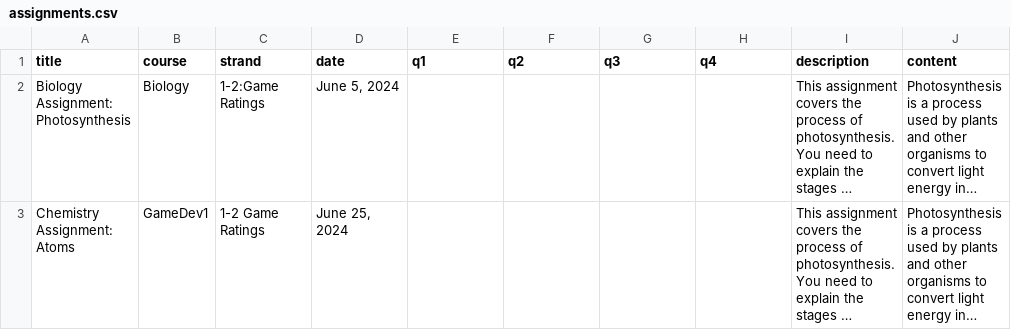
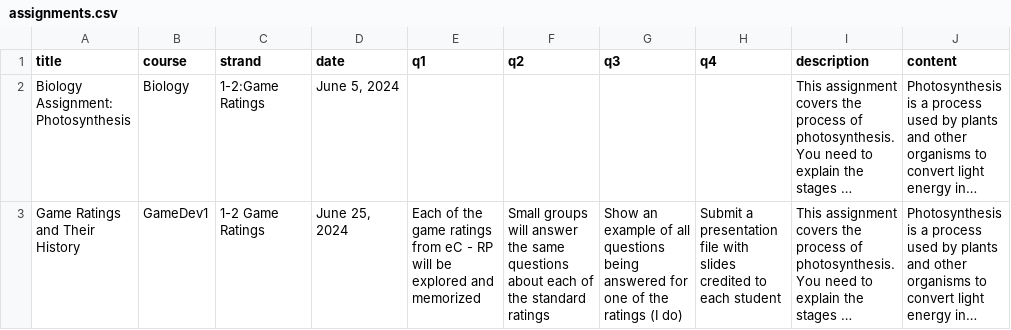
Before and after one commit to kappter/AssignmentTemplate, a CSV file: assignments.csv, drawn as a sheet; long unchanged cells end in …; the diff names each change by its address in the sheet, - before the commit and + after, or states it on an @@ line.

Commit message:
Update assignments.csv

```diff
--- a/assignments.csv
+++ b/assignments.csv
-A3 (title): Chemistry Assignment: Atoms
+A3 (title): Game Ratings and Their History
-E3 (q1): (empty)
+E3 (q1): Each of the game ratings from eC - RP will be explored and memorized
-F3 (q2): (empty)
+F3 (q2): Small groups will answer the same questions about each of the standard ratings
-G3 (q3): (empty)
+G3 (q3): Show an example of all questions being answered for one of the ratings (I do)
-H3 (q4): (empty)
+H3 (q4): Submit a presentation file with slides credited to each student
```
